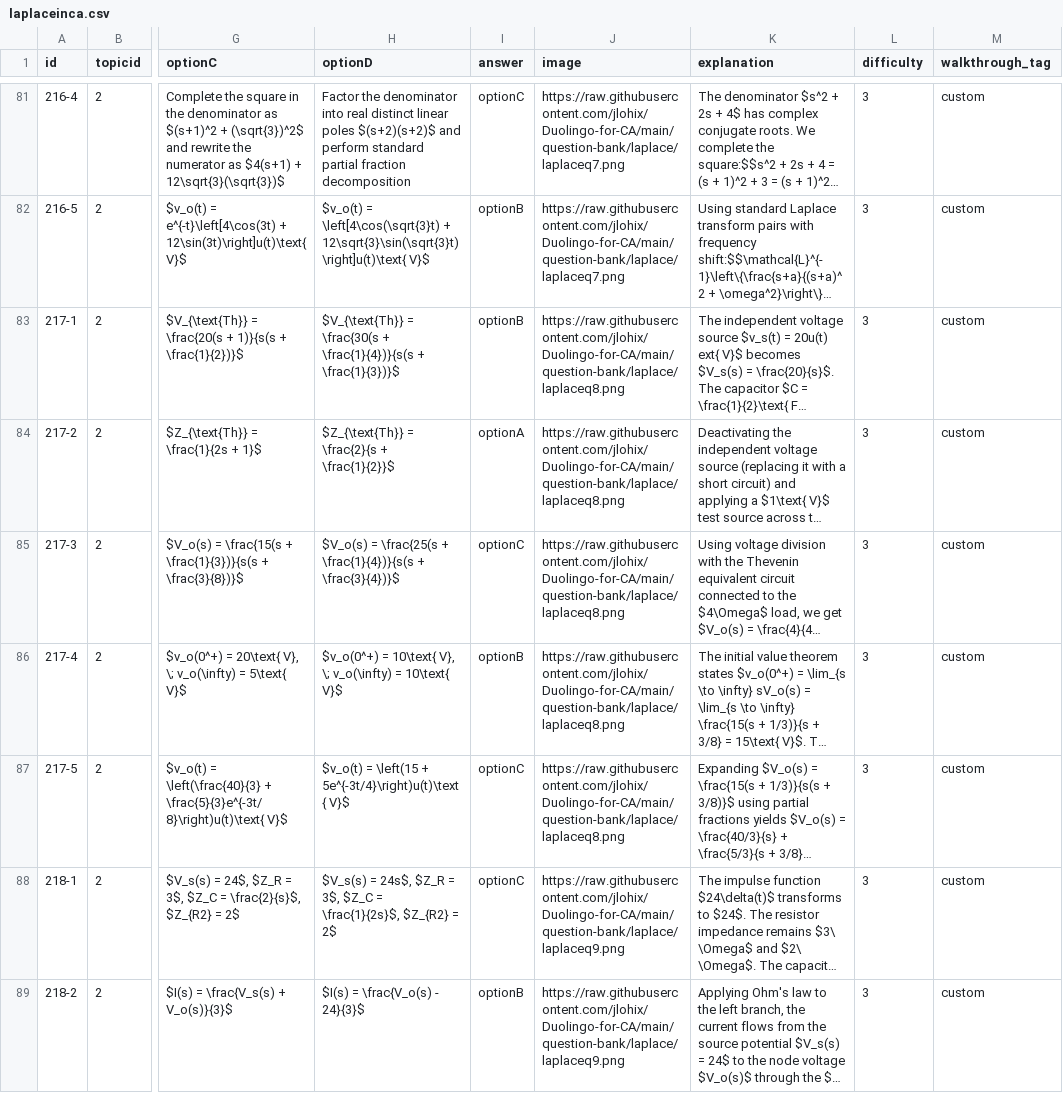
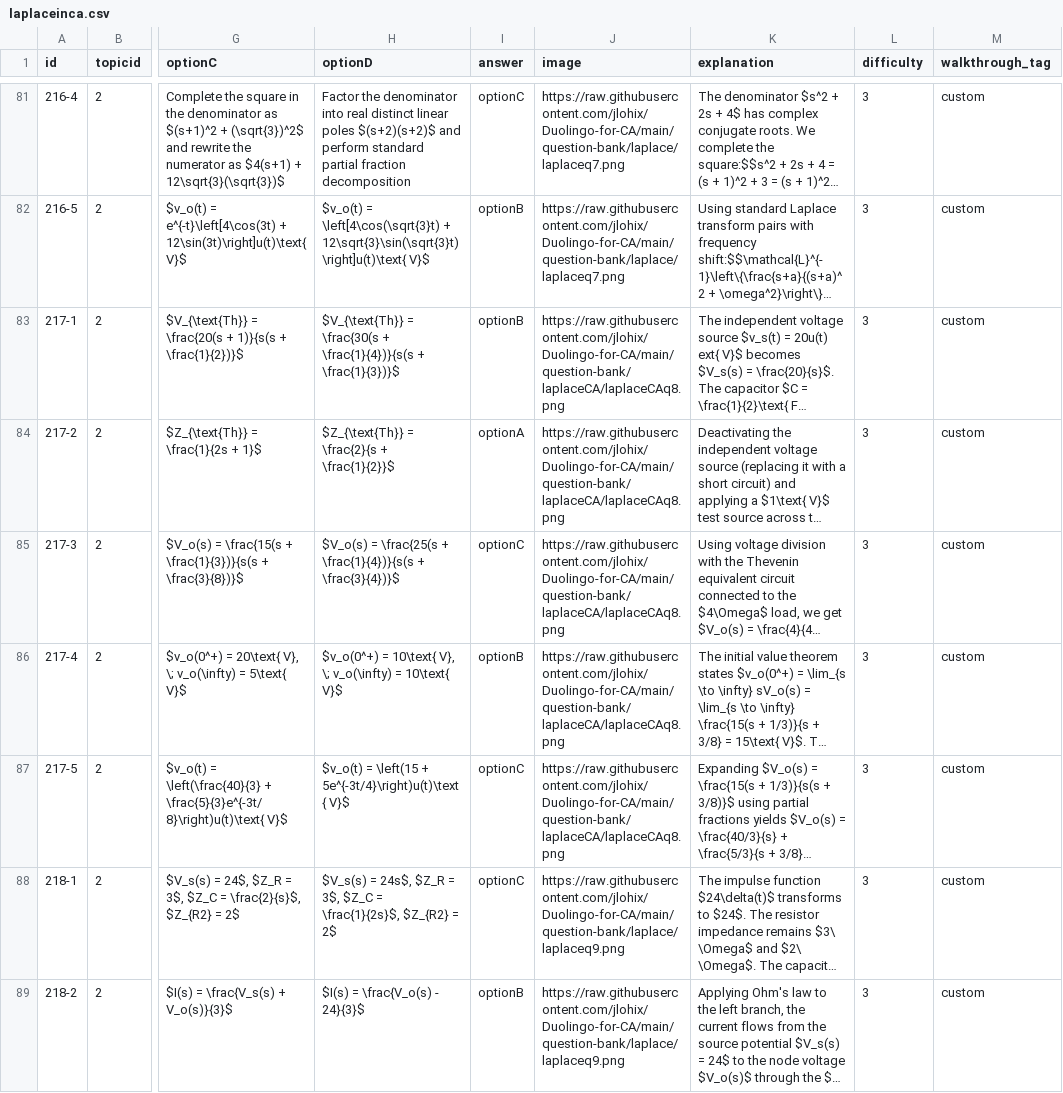
Before and after one commit to jlohix/Duolingo-for-CA, a CSV file: public/question-bank/csv/laplaceinca.csv, drawn as a sheet; only a part is shown, gaps mark what is left out; long unchanged cells end in …; the diff covers the shown part only; the diff names each change by its address in the sheet, - before the commit and + after, or states it on an @@ line.

```diff
--- a/public/question-bank/csv/laplaceinca.csv
+++ b/public/question-bank/csv/laplaceinca.csv
-J83:J87 (image): https://raw.githubusercontent.com/jlohix/Duolingo-for-CA/main/question-bank/laplace/laplaceq8.png
+J83:J87 (image): https://raw.githubusercontent.com/jlohix/Duolingo-for-CA/main/question-bank/laplaceCA/laplaceCAq8.png
```
Also changed, not shown: 3 edited cells elsewhere in this file, 1 other file.
